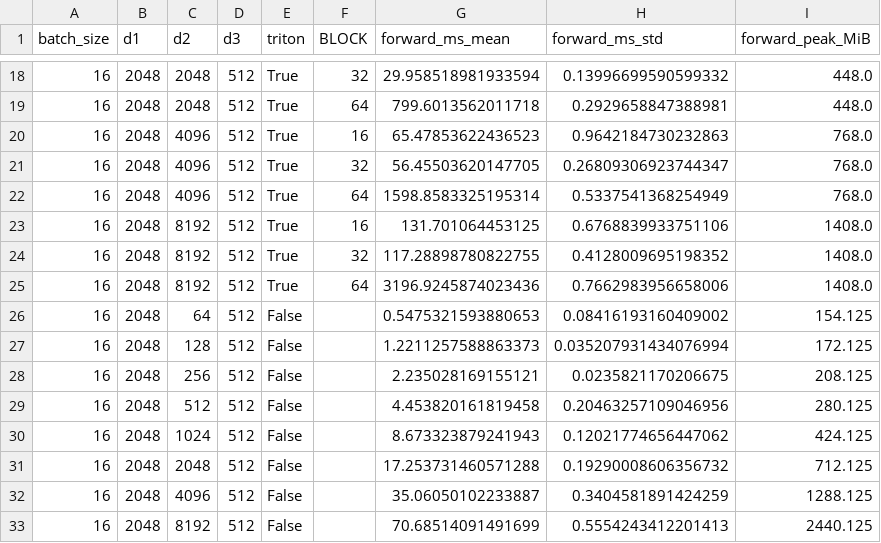
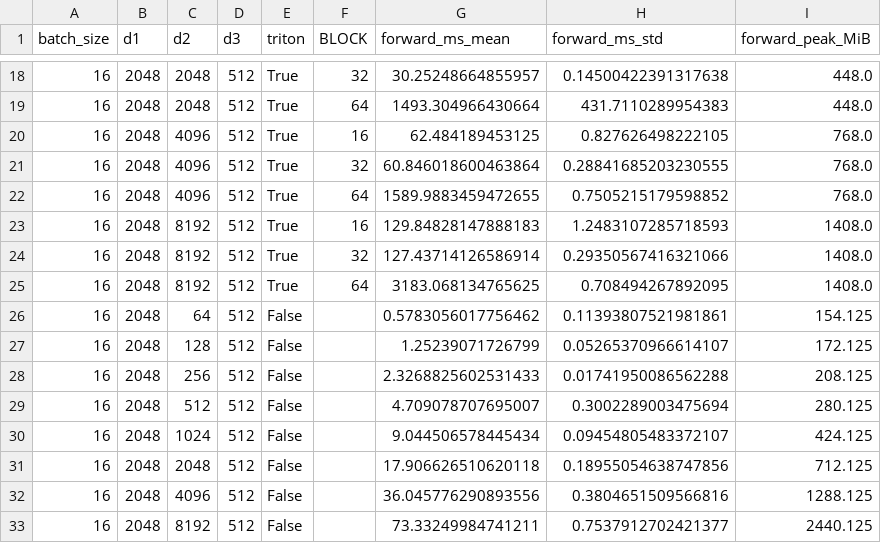
Before and after one commit to VincentGefflaut/gpu_llm_flash-attention, a CSV file: outputs/softmax_matmul_benchmark.csv, drawn as a sheet; only a part is shown, gaps mark what is left out; the diff covers the shown part only.

```diff
--- a/outputs/softmax_matmul_benchmark.csv
+++ b/outputs/softmax_matmul_benchmark.csv
@@ -18,16 +18,16 @@ batch_size,d1,d2,d3,triton,BLOCK,forward_ms_mean,forward_ms_std,forward_peak_MiB
-16,2048,2048,512,True,32,29.958518981933594,0.13996699590599332,448.0
-16,2048,2048,512,True,64,799.6013562011718,0.2929658847388981,448.0
-16,2048,4096,512,True,16,65.47853622436523,0.9642184730232863,768.0
-16,2048,4096,512,True,32,56.45503620147705,0.26809306923744347,768.0
-16,2048,4096,512,True,64,1598.8583325195314,0.5337541368254949,768.0
-16,2048,8192,512,True,16,131.701064453125,0.6768839933751106,1408.0
-16,2048,8192,512,True,32,117.28898780822755,0.4128009695198352,1408.0
-16,2048,8192,512,True,64,3196.9245874023436,0.7662983956658006,1408.0
-16,2048,64,512,False,,0.5475321593880653,0.08416193160409002,154.125
-16,2048,128,512,False,,1.2211257588863373,0.035207931434076994,172.125
-16,2048,256,512,False,,2.235028169155121,0.0235821170206675,208.125
-16,2048,512,512,False,,4.453820161819458,0.20463257109046956,280.125
-16,2048,1024,512,False,,8.673323879241943,0.12021774656447062,424.125
-16,2048,2048,512,False,,17.253731460571288,0.19290008606356732,712.125
-16,2048,4096,512,False,,35.06050102233887,0.3404581891424259,1288.125
-16,2048,8192,512,False,,70.68514091491699,0.5554243412201413,2440.125
+16,2048,2048,512,True,32,30.25248664855957,0.14500422391317638,448.0
+16,2048,2048,512,True,64,1493.304966430664,431.7110289954383,448.0
+16,2048,4096,512,True,16,62.484189453125,0.827626498222105,768.0
+16,2048,4096,512,True,32,60.846018600463864,0.28841685203230555,768.0
+16,2048,4096,512,True,64,1589.9883459472655,0.7505215179598852,768.0
+16,2048,8192,512,True,16,129.84828147888183,1.2483107285718593,1408.0
+16,2048,8192,512,True,32,127.43714126586914,0.29350567416321066,1408.0
+16,2048,8192,512,True,64,3183.068134765625,0.708494267892095,1408.0
+16,2048,64,512,False,,0.5783056017756462,0.11393807521981861,154.125
+16,2048,128,512,False,,1.25239071726799,0.05265370966614107,172.125
+16,2048,256,512,False,,2.3268825602531433,0.01741950086562288,208.125
+16,2048,512,512,False,,4.709078707695007,0.3002289003475694,280.125
+16,2048,1024,512,False,,9.044506578445434,0.09454805483372107,424.125
+16,2048,2048,512,False,,17.906626510620118,0.18955054638747856,712.125
+16,2048,4096,512,False,,36.045776290893556,0.3804651509566816,1288.125
+16,2048,8192,512,False,,73.33249984741211,0.7537912702421377,2440.125
```
Also changed, not shown: 32 edited cells elsewhere in this file, 3 other files.
